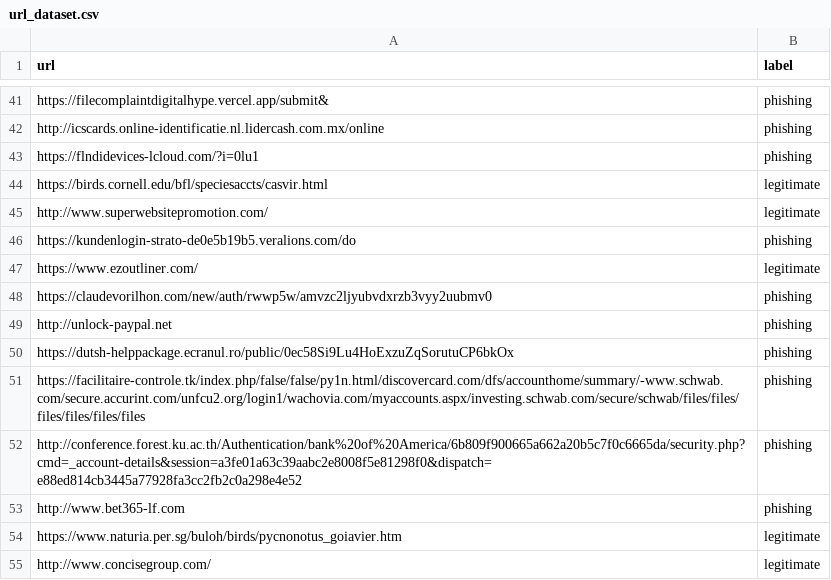
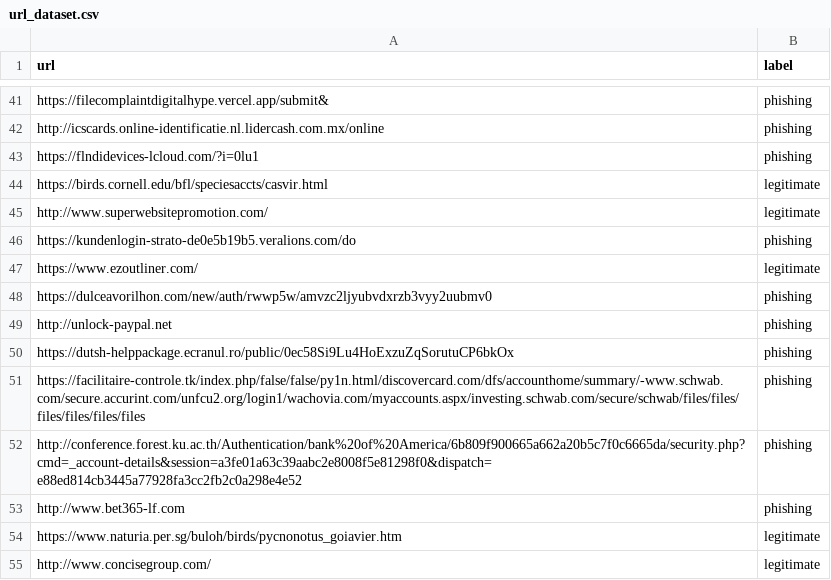
Before and after one commit to Adesola2102/Adesola2102, a CSV file: data/raw/url_dataset.csv, drawn as a sheet; only a part is shown, gaps mark what is left out.

Commit message:
Pseudonymise a personal name in the email and URL corpora
The Enron/Nazario email corpus and the Phishing.Database URL list both
carry a real forename in their raw records - in recipient lists, in the
body of one 419 sample, and in one phishing hostname. The datasets keep
every other byte; only that name is replaced.

Two different replacements are used, for a reason.

The email features are entirely hand-crafted - word_count, keyword
counts, all_caps_word_ratio, the ratio features - so any same-length,
same-case alphabetic substitution leaves the feature vector untouched.
All 22 features were checked on all seven affected rows and are
bit-identical, with verdicts and probabilities unchanged.

The URL features include domain_entropy, which is not invariant. A
naive substitution shifted it by 0.22 on the one affected hostname,
which perturbed the retrained forest enough to move URL accuracy from
0.9223 to 0.9248 and the confusion matrix from [13, 187] to [12, 188].
Shannon entropy depends only on character frequencies, so the hostname
replacement is an exact anagram of the original, which leaves all 19
URL features identical by construction.

Verified by re-running the full pipeline from the edited data: both
model artefacts and all five metrics files come back byte-identical,
so no reported figure moves. Suite: 99 passed.

```diff
--- a/data/raw/url_dataset.csv
+++ b/data/raw/url_dataset.csv
@@ -47,3 +47,3 @@ https://kundenlogin-strato-de0e5b19b5.veralions.com/do,phishing
 https://www.ezoutliner.com/,legitimate
-https://claudevorilhon.com/new/auth/rwwp5w/amvzc2ljyubvdxrzb3vyy2uubmv0,phishing
+https://dulceavorilhon.com/new/auth/rwwp5w/amvzc2ljyubvdxrzb3vyy2uubmv0,phishing
 http://unlock-paypal.net,phishing
```
Also changed, not shown: 2 other files.
